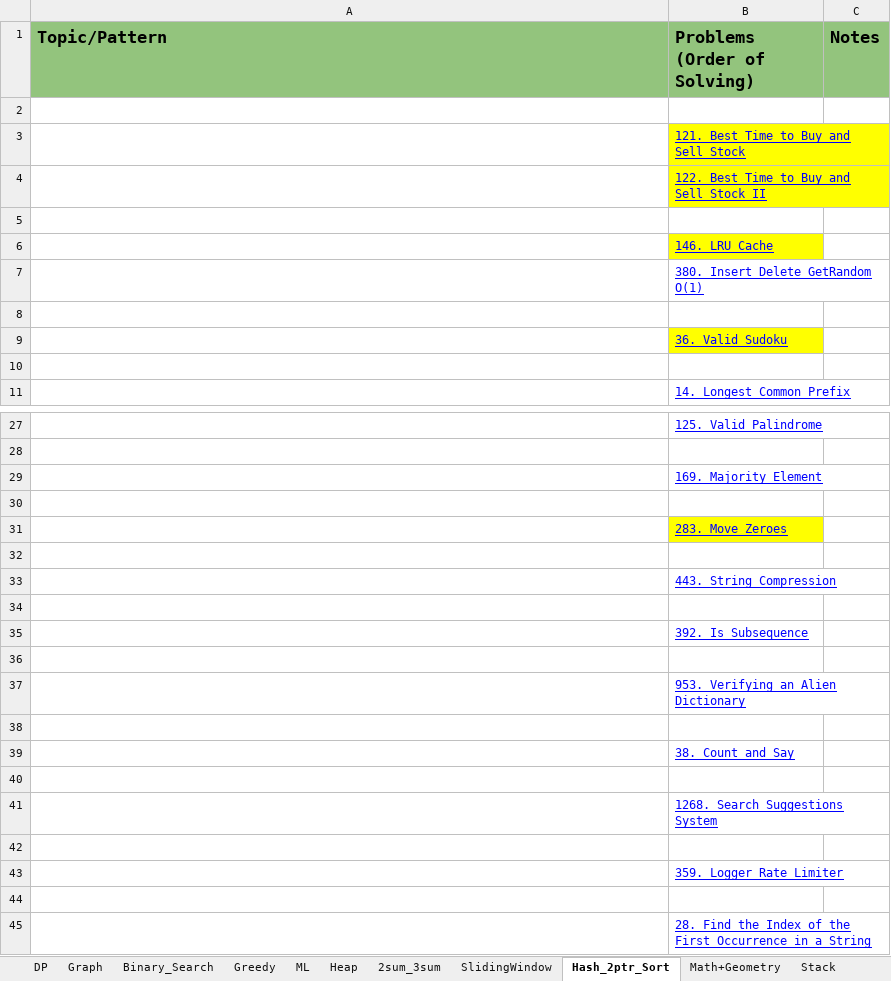
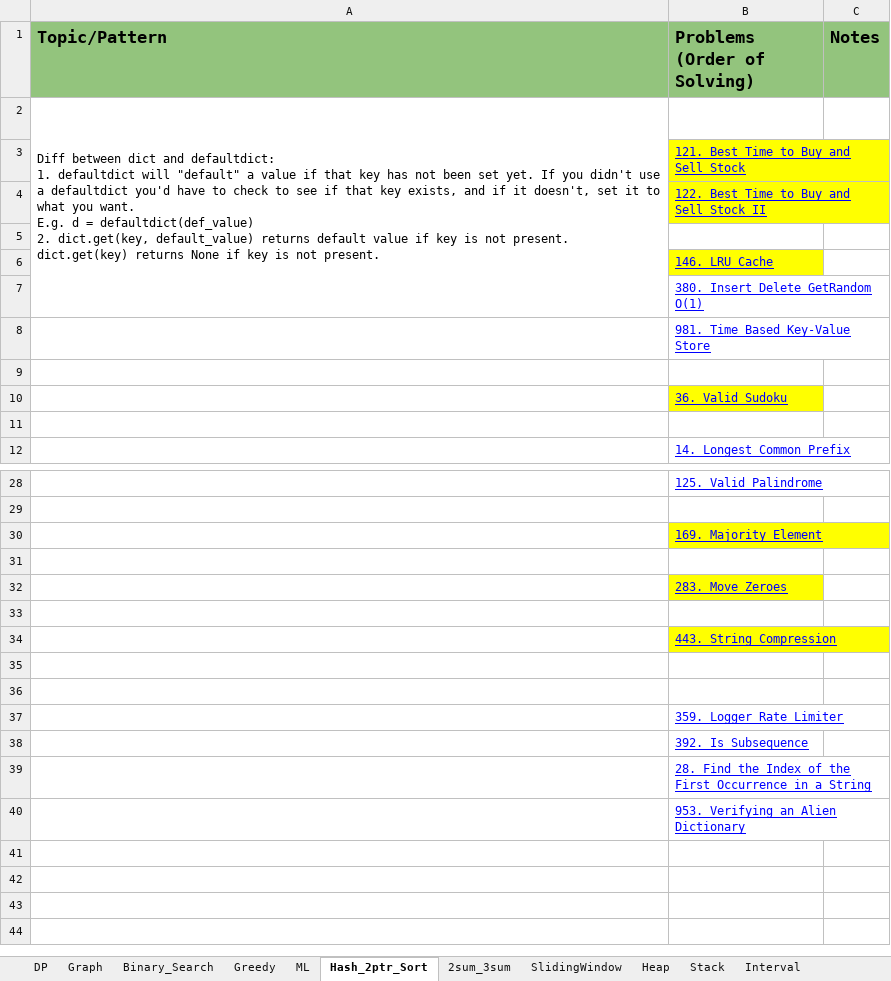
Before and after one commit to prat07/Leetcode, an Excel workbook: Prateek_LeetCode.xlsx, sheet Hash_2ptr_Sort, drawn as a sheet; only a part is shown, gaps mark what is left out; values as stored, in another font and other column widths than the file's, no borders; charts and pictures not drawn; removed rows and columns are numbered as before the commit, all else as after; ↵ is a line break in a cell; the diff names each change by its address in the sheet, - before the commit and + after, or states it on an @@ line.

```diff
--- a/Prateek_LeetCode.xlsx (sheet Hash_2ptr_Sort)
+++ b/Prateek_LeetCode.xlsx (sheet Hash_2ptr_Sort)
@@ sheet tab order changed: DP | Graph | Binary_Search | Greedy | ML | Hash_2ptr_Sort | 2sum_3sum | SlidingWindow | Heap | Stack | Interval @@
-A2 (Topic/Pattern): (empty)
+A2 (Topic/Pattern): Diff between dict and defaultdict: ↵ 1. defaultdict will "default" a value if that key has not been set yet. If you didn't use a defaultdict you'd have to check to see if that key exists, and if it doesn't, set it to what you want. ↵ E.g. d = defaultdict(def_value) ↵ 2. dict.get(key, default_value) returns default value if key is not present. ↵ dict.get(key) returns None if key is not present.
+A2:A7 merged
+row 8:  | 981. Time Based Key-Value Store
-B30 fill: none
+B30 fill: #FFFF00
-B34 fill: none
+B34 fill: #FFFF00
-row 35:  | 392. Is Subsequence
-row 36: (empty)
-row 38: (empty)
-row 39:  | 38. Count and Say
-row 40: (empty)
-row 41:  | 1268. Search Suggestions System
-B38 (Problems (Order of Solving)): (empty)
+B38 (Problems (Order of Solving)): 392. Is Subsequence
@@ row 37 moved to row 40: 953. Verifying an Alien Dictionary @@
```
Also changed, not shown: sheet SlidingWindow, sheet Graph, sheet Binary_Search, sheet Linked_List, sheet Heap, sheet DP, 7 more sheets, other sheet tabs, charts or pictures.
